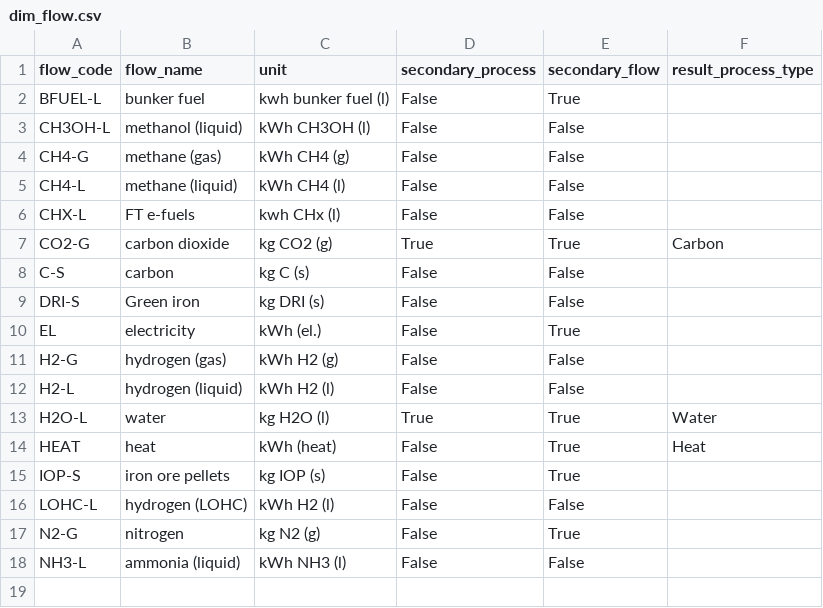
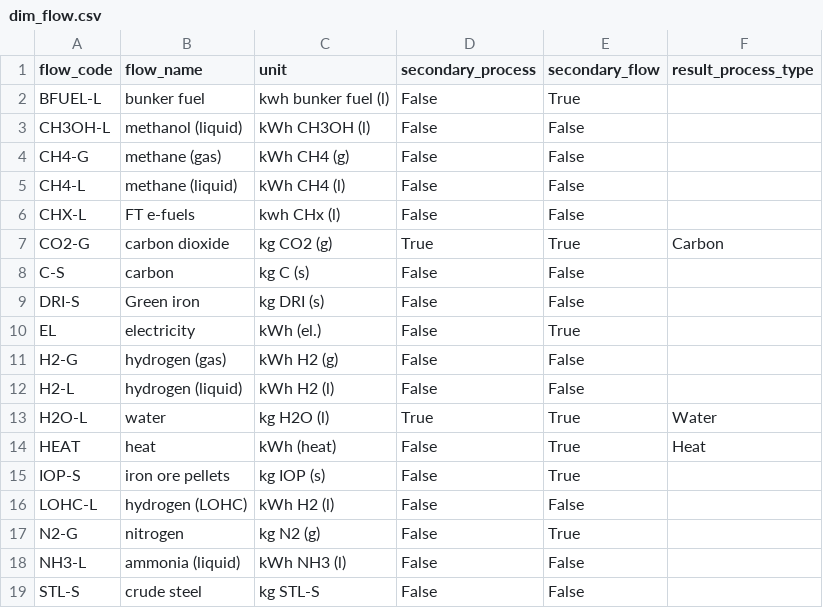
Before and after one commit to agoenergy/ptx-boa, a CSV file: ptxboa/static/dim_flow.csv, drawn as a sheet.

```diff
--- a/ptxboa/static/dim_flow.csv
+++ b/ptxboa/static/dim_flow.csv
@@ -18 +18,2 @@ N2-G,nitrogen,kg N2 (g),False,True,
 NH3-L,ammonia (liquid),kWh NH3 (l),False,False,
+STL-S,crude steel,kg STL-S,False,False,
```
Also changed, not shown: ptxboa/static/chains.csv, ptxboa/static/dim_process.csv, 2 other files.
